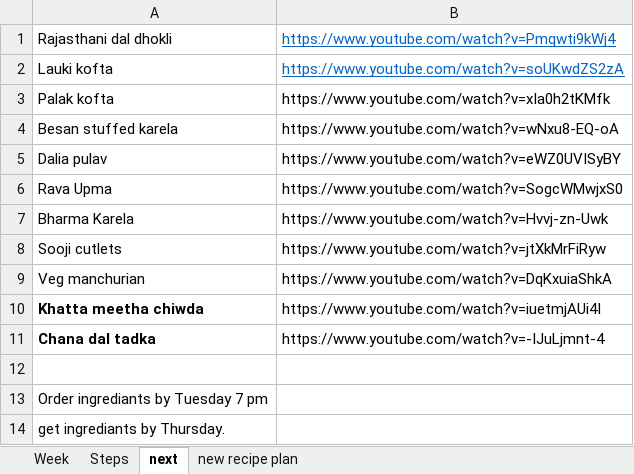
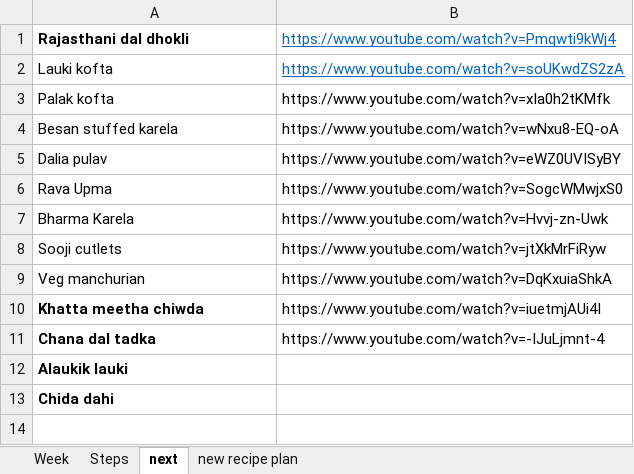
Before and after one commit to amit-kumar-cse/nandini_recipies, an Excel workbook: Weekly menu.xlsx, sheet next, drawn as a sheet; values as stored, in another font and other column widths than the file's, no borders; removed rows and columns are numbered as before the commit, all else as after; the diff names each change by its address in the sheet, - before the commit and + after, or states it on an @@ line.

```diff
--- a/Weekly menu.xlsx (sheet next)
+++ b/Weekly menu.xlsx (sheet next)
-A1 bold: off
+A1 bold: on
-row 12: (empty)
-A12: Order ingrediants by Tuesday 7 pm
+A12: Alaukik lauki
-A12:A13 bold: off
+A12:A13 bold: on
-A13: get ingrediants by Thursday.
+A13: Chida dahi
```
Also changed, not shown: sheet Week, dal, subji, kadhi/Subji/Stuffed turai recipe by nisha madhulika Mtj.xlsx, 6 other files.
